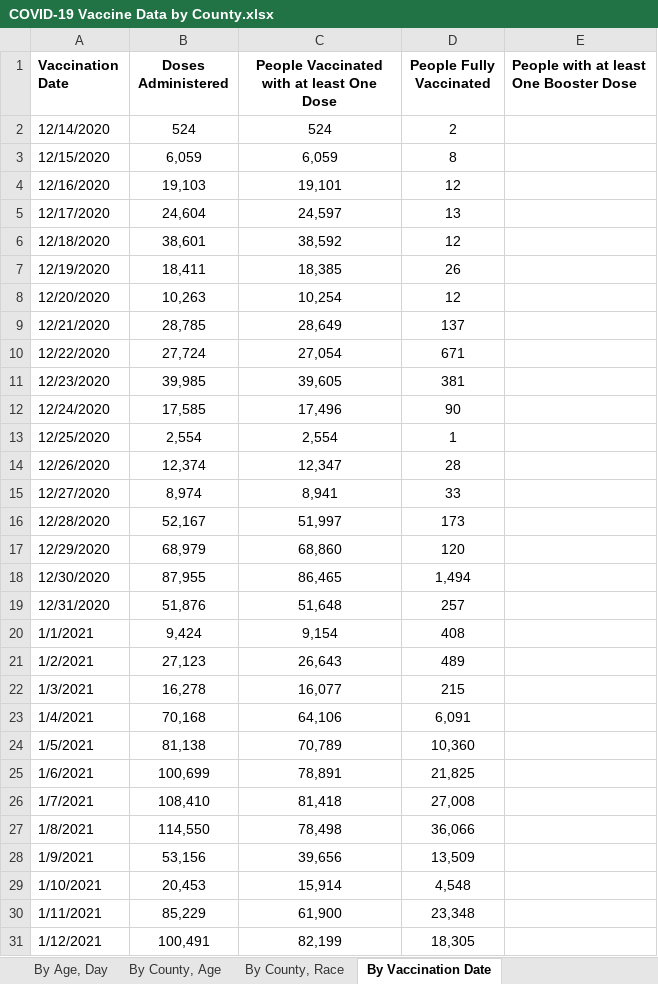
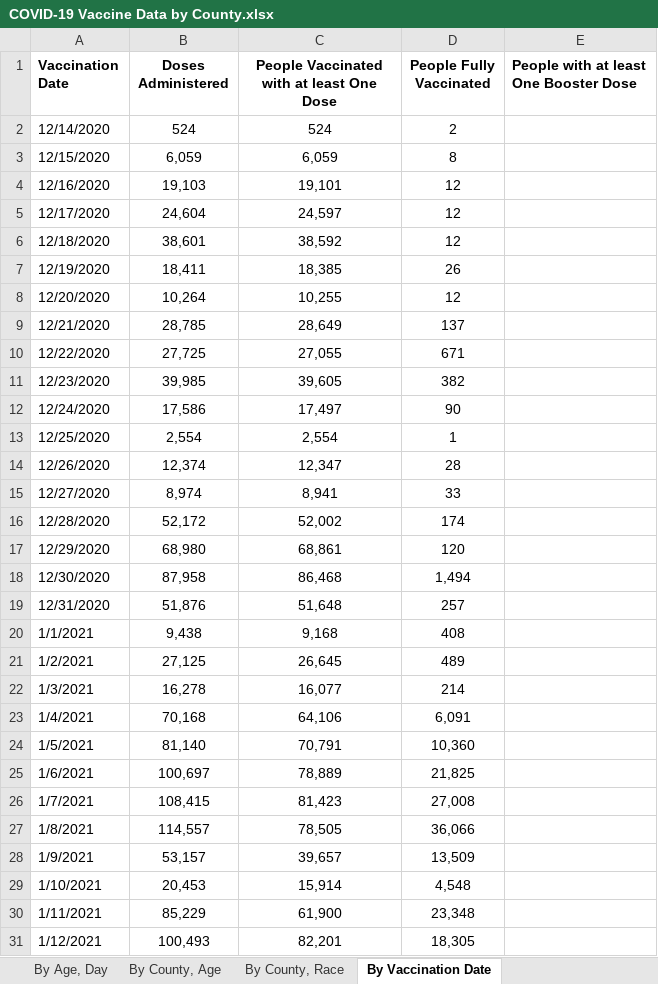
Before and after one commit to Dotdash-Data-Journalism/2021_2022_VWH_covid_worst_10th_percentile, an Excel workbook: data/COVID-19 Vaccine Data by County.xlsx, sheet By Vaccination Date, drawn as a sheet; only a part is shown; values as stored, in another font and other column widths than the file's, no borders; the diff covers the shown part only; the diff names each change by its address in the sheet, - before the commit and + after, or states it on an @@ line.

```diff
--- a/data/COVID-19 Vaccine Data by County.xlsx (sheet By Vaccination Date)
+++ b/data/COVID-19 Vaccine Data by County.xlsx (sheet By Vaccination Date)
-D5 (People Fully Vaccinated): 13
+D5 (People Fully Vaccinated): 12
-B8 (Doses Administered): 10,263
+B8 (Doses Administered): 10,264
-C8: 10,254
+C8: 10,255
-B10 (Doses Administered): 27,724
+B10 (Doses Administered): 27,725
-C10: 27,054
+C10: 27,055
-D11 (People Fully Vaccinated): 381
+D11 (People Fully Vaccinated): 382
-B12 (Doses Administered): 17,585
+B12 (Doses Administered): 17,586
-C12: 17,496
+C12: 17,497
-B16 (Doses Administered): 52,167
+B16 (Doses Administered): 52,172
-C16: 51,997
+C16: 52,002
-D16 (People Fully Vaccinated): 173
+D16 (People Fully Vaccinated): 174
-B17 (Doses Administered): 68,979
+B17 (Doses Administered): 68,980
-C17: 68,860
+C17: 68,861
-B18 (Doses Administered): 87,955
+B18 (Doses Administered): 87,958
-C18: 86,465
+C18: 86,468
-B20 (Doses Administered): 9,424
+B20 (Doses Administered): 9,438
-C20: 9,154
+C20: 9,168
-B21 (Doses Administered): 27,123
+B21 (Doses Administered): 27,125
-C21: 26,643
+C21: 26,645
-D22 (People Fully Vaccinated): 215
+D22 (People Fully Vaccinated): 214
-B24 (Doses Administered): 81,138
+B24 (Doses Administered): 81,140
-C24: 70,789
+C24: 70,791
-B25 (Doses Administered): 100,699
+B25 (Doses Administered): 100,697
-C25: 78,891
+C25: 78,889
-B26 (Doses Administered): 108,410
+B26 (Doses Administered): 108,415
-C26: 81,418
+C26: 81,423
-B27 (Doses Administered): 114,550
+B27 (Doses Administered): 114,557
-C27: 78,498
+C27: 78,505
-B28 (Doses Administered): 53,156
+B28 (Doses Administered): 53,157
-C28: 39,656
+C28: 39,657
-B31 (Doses Administered): 100,491
+B31 (Doses Administered): 100,493
-C31: 82,199
+C31: 82,201
```
Also changed, not shown: 3 added rows and 1492 edited cells elsewhere in this sheet, sheet By County, Age, sheet By County, Race, sheet By Age, Day, sheet By County, sheet By Age, Gender, Race, sheet About the Data, 1 other file.
